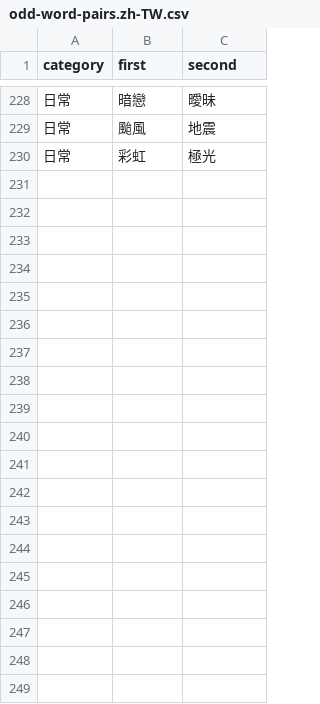
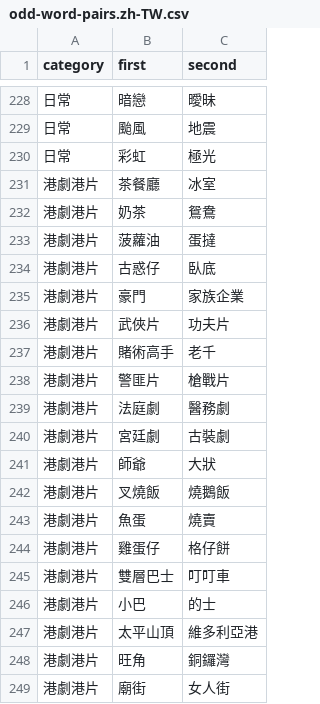
Before and after one commit to GeneCLee6/TKU-Arcade, a CSV file: docs/content/odd-word-pairs.zh-TW.csv, drawn as a sheet; only a part is shown, gaps mark what is left out; the diff covers the shown part only; the diff names each change by its address in the sheet, - before the commit and + after, or states it on an @@ line.

```diff
--- a/docs/content/odd-word-pairs.zh-TW.csv
+++ b/docs/content/odd-word-pairs.zh-TW.csv
+row 231: 港劇港片 | 茶餐廳 | 冰室
+row 232: 港劇港片 | 奶茶 | 鴛鴦
+row 233: 港劇港片 | 菠蘿油 | 蛋撻
+row 234: 港劇港片 | 古惑仔 | 臥底
+row 235: 港劇港片 | 豪門 | 家族企業
+row 236: 港劇港片 | 武俠片 | 功夫片
+row 237: 港劇港片 | 賭術高手 | 老千
+row 238: 港劇港片 | 警匪片 | 槍戰片
+row 239: 港劇港片 | 法庭劇 | 醫務劇
+row 240: 港劇港片 | 宮廷劇 | 古裝劇
+row 241: 港劇港片 | 師爺 | 大狀
+row 242: 港劇港片 | 叉燒飯 | 燒鵝飯
+row 243: 港劇港片 | 魚蛋 | 燒賣
+row 244: 港劇港片 | 雞蛋仔 | 格仔餅
+row 245: 港劇港片 | 雙層巴士 | 叮叮車
+row 246: 港劇港片 | 小巴 | 的士
+row 247: 港劇港片 | 太平山頂 | 維多利亞港
+row 248: 港劇港片 | 旺角 | 銅鑼灣
+row 249: 港劇港片 | 廟街 | 女人街
```
Also changed, not shown: 20 added rows and 1 removed row elsewhere in this file, 7 other files.
